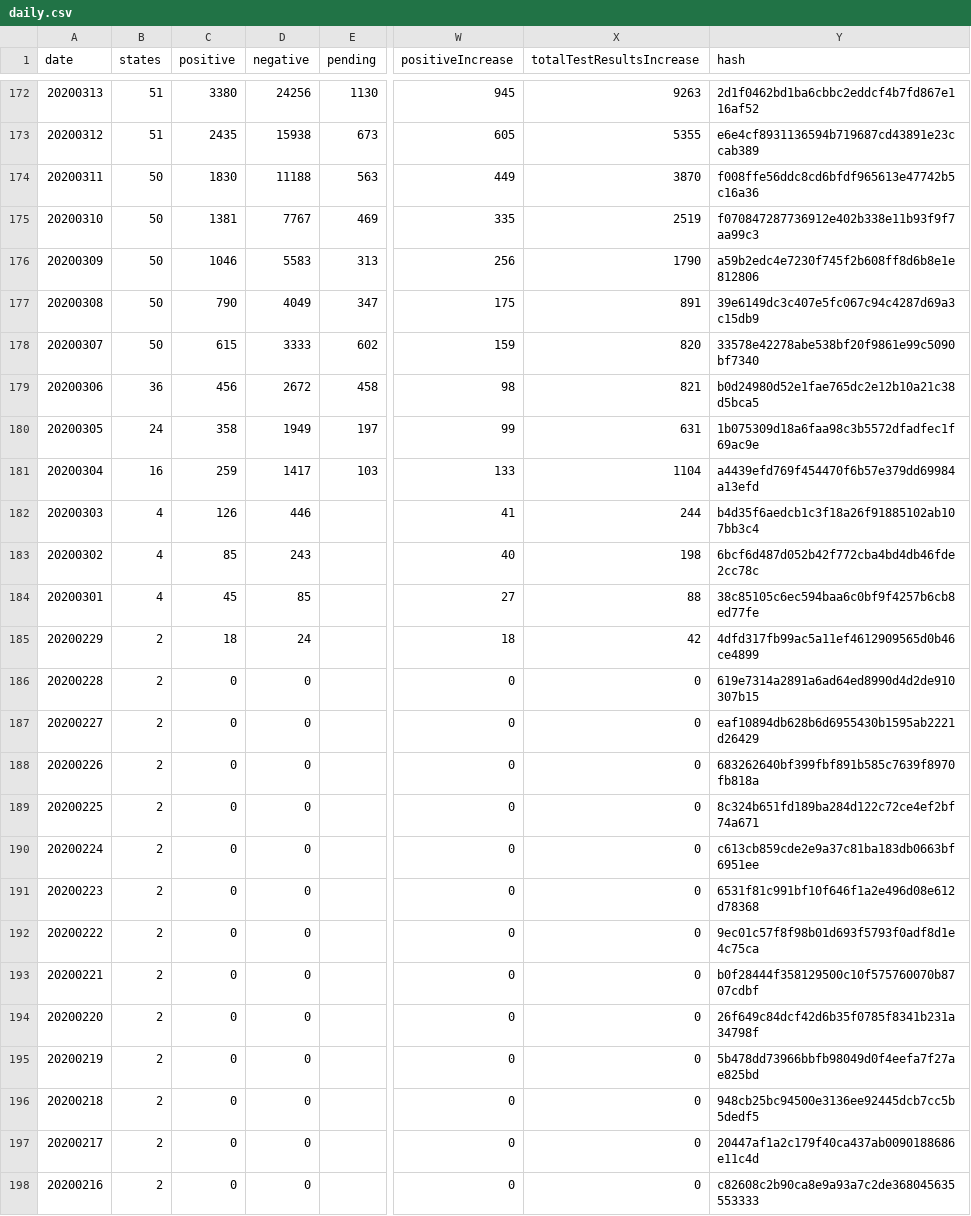
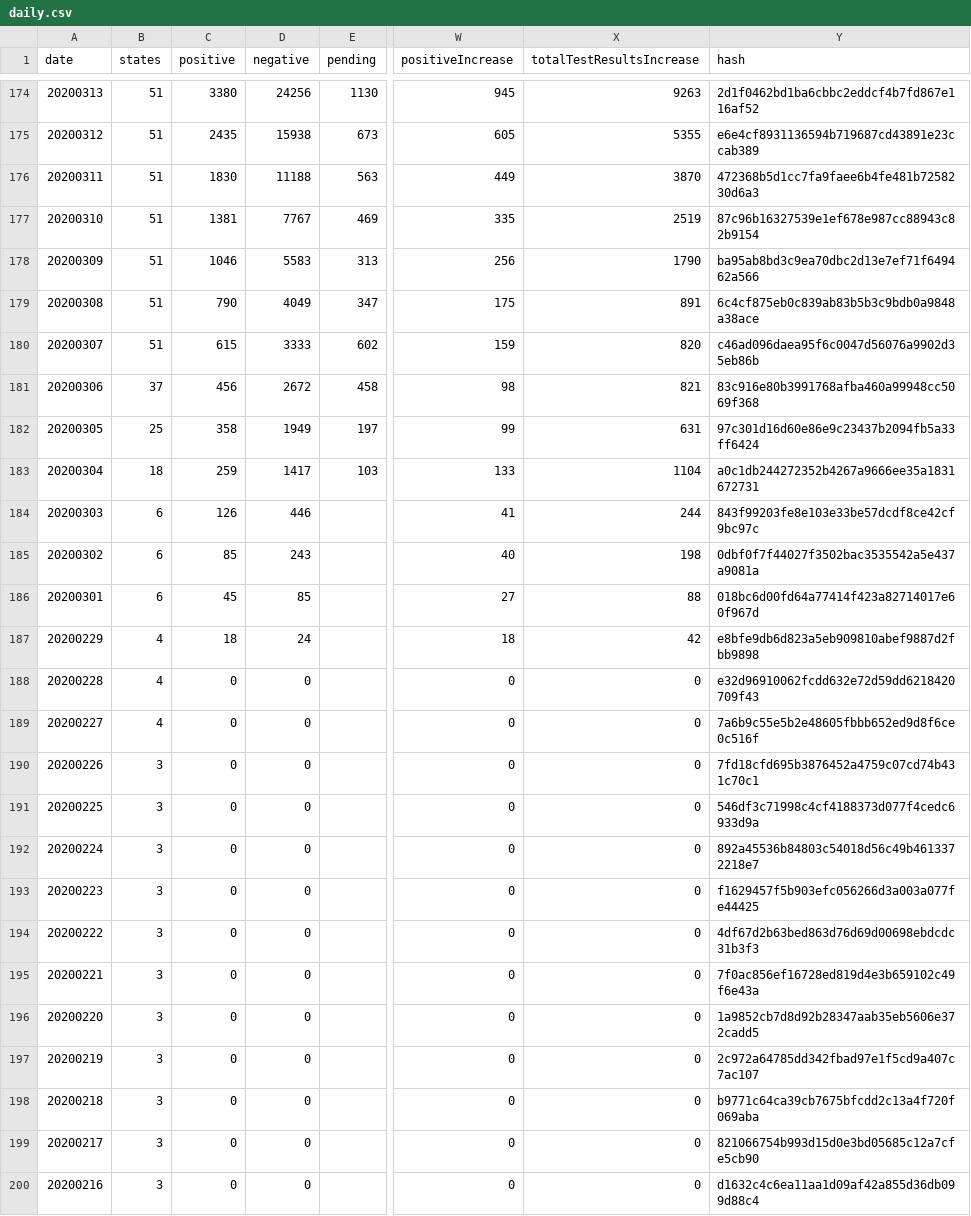
Before and after one commit to hoir/covid-data, a CSV file: data-raw/covidtracking/us/daily.csv, drawn as a sheet; only a part is shown, gaps mark what is left out; addresses are those after the commit; the diff covers the shown part only; the diff names each change by its address in the sheet, - before the commit and + after, or states it on an @@ line.

```diff
--- a/data-raw/covidtracking/us/daily.csv
+++ b/data-raw/covidtracking/us/daily.csv
-B176:B180 (states): 50
+B176:B180 (states): 51
-Y176 (hash): f008ffe56ddc8cd6bfdf965613e47742b5c16a36
+Y176 (hash): 472368b5d1cc7fa9faee6b4fe481b7258230d6a3
-Y177 (hash): f070847287736912e402b338e11b93f9f7aa99c3
+Y177 (hash): 87c96b16327539e1ef678e987cc88943c82b9154
-Y178 (hash): a59b2edc4e7230f745f2b608ff8d6b8e1e812806
+Y178 (hash): ba95ab8bd3c9ea70dbc2d13e7ef71f649462a566
-Y179 (hash): 39e6149dc3c407e5fc067c94c4287d69a3c15db9
+Y179 (hash): 6c4cf875eb0c839ab83b5b3c9bdb0a9848a38ace
-Y180 (hash): 33578e42278abe538bf20f9861e99c5090bf7340
+Y180 (hash): c46ad096daea95f6c0047d56076a9902d35eb86b
-B181 (states): 36
+B181 (states): 37
-Y181 (hash): b0d24980d52e1fae765dc2e12b10a21c38d5bca5
+Y181 (hash): 83c916e80b3991768afba460a99948cc5069f368
-B182 (states): 24
+B182 (states): 25
-Y182 (hash): 1b075309d18a6faa98c3b5572dfadfec1f69ac9e
+Y182 (hash): 97c301d16d60e86e9c23437b2094fb5a33ff6424
-B183 (states): 16
+B183 (states): 18
-Y183 (hash): a4439efd769f454470f6b57e379dd69984a13efd
+Y183 (hash): a0c1db244272352b4267a9666ee35a1831672731
-B184:B186 (states): 4
+B184:B186 (states): 6
-Y184 (hash): b4d35f6aedcb1c3f18a26f91885102ab107bb3c4
+Y184 (hash): 843f99203fe8e103e33be57dcdf8ce42cf9bc97c
-Y185 (hash): 6bcf6d487d052b42f772cba4bd4db46fde2cc78c
+Y185 (hash): 0dbf0f7f44027f3502bac3535542a5e437a9081a
-Y186 (hash): 38c85105c6ec594baa6c0bf9f4257b6cb8ed77fe
+Y186 (hash): 018bc6d00fd64a77414f423a82714017e60f967d
-B187:B189 (states): 2
+B187:B189 (states): 4
-Y187 (hash): 4dfd317fb99ac5a11ef4612909565d0b46ce4899
+Y187 (hash): e8bfe9db6d823a5eb909810abef9887d2fbb9898
-Y188 (hash): 619e7314a2891a6ad64ed8990d4d2de910307b15
+Y188 (hash): e32d96910062fcdd632e72d59dd6218420709f43
-Y189 (hash): eaf10894db628b6d6955430b1595ab2221d26429
+Y189 (hash): 7a6b9c55e5b2e48605fbbb652ed9d8f6ce0c516f
-B190:B200 (states): 2
+B190:B200 (states): 3
-Y190 (hash): 683262640bf399fbf891b585c7639f8970fb818a
+Y190 (hash): 7fd18cfd695b3876452a4759c07cd74b431c70c1
-Y191 (hash): 8c324b651fd189ba284d122c72ce4ef2bf74a671
+Y191 (hash): 546df3c71998c4cf4188373d077f4cedc6933d9a
-Y192 (hash): c613cb859cde2e9a37c81ba183db0663bf6951ee
+Y192 (hash): 892a45536b84803c54018d56c49b4613372218e7
-Y193 (hash): 6531f81c991bf10f646f1a2e496d08e612d78368
+Y193 (hash): f1629457f5b903efc056266d3a003a077fe44425
-Y194 (hash): 9ec01c57f8f98b01d693f5793f0adf8d1e4c75ca
+Y194 (hash): 4df67d2b63bed863d76d69d00698ebdcdc31b3f3
-Y195 (hash): b0f28444f358129500c10f575760070b8707cdbf
+Y195 (hash): 7f0ac856ef16728ed819d4e3b659102c49f6e43a
-Y196 (hash): 26f649c84dcf42d6b35f0785f8341b231a34798f
+Y196 (hash): 1a9852cb7d8d92b28347aab35eb5606e372cadd5
-Y197 (hash): 5b478dd73966bbfb98049d0f4eefa7f27ae825bd
+Y197 (hash): 2c972a64785dd342fbad97e1f5cd9a407c7ac107
-Y198 (hash): 948cb25bc94500e3136ee92445dcb7cc5b5dedf5
+Y198 (hash): b9771c64ca39cb7675bfcdd2c13a4f720f069aba
-Y199 (hash): 20447af1a2c179f40ca437ab0090188686e11c4d
+Y199 (hash): 821066754b993d15d0e3bd05685c12a7cfe5cb90
-Y200 (hash): c82608c2b90ca8e9a93a7c2de368045635553333
+Y200 (hash): d1632c4c6ea11aa1d09af42a855d36db099d88c4
```
Also changed, not shown: 2 added rows and 84 edited cells elsewhere in this file, data-raw/cambridge/daily.csv, data/cities/cambridge/daily.csv, 3 other files.
